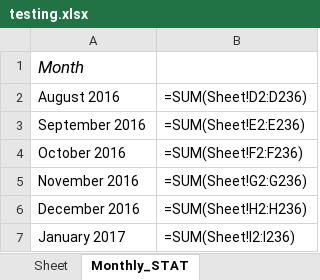
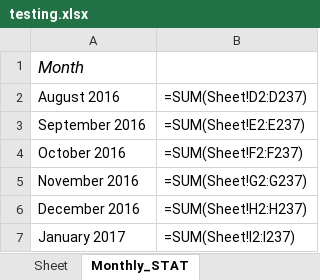
Before and after one commit to learnForMe/summer_project, an Excel workbook: testing.xlsx, sheet Monthly_STAT, drawn as a sheet; values as stored, in another font and other column widths than the file's, no borders; formulas without a stored value are shown as written; the diff names each change by its address in the sheet, - before the commit and + after, or states it on an @@ line.

```diff
--- a/testing.xlsx (sheet Monthly_STAT)
+++ b/testing.xlsx (sheet Monthly_STAT)
-B2: =SUM(Sheet!D2:D236)
+B2: =SUM(Sheet!D2:D237)
-B3: =SUM(Sheet!E2:E236)
+B3: =SUM(Sheet!E2:E237)
-B4: =SUM(Sheet!F2:F236)
+B4: =SUM(Sheet!F2:F237)
-B5: =SUM(Sheet!G2:G236)
+B5: =SUM(Sheet!G2:G237)
-B6: =SUM(Sheet!H2:H236)
+B6: =SUM(Sheet!H2:H237)
-B7: =SUM(Sheet!I2:I236)
+B7: =SUM(Sheet!I2:I237)
```
Also changed, not shown: sheet Sheet, clocking.xlsx, report.xlsx, 1 other file.
